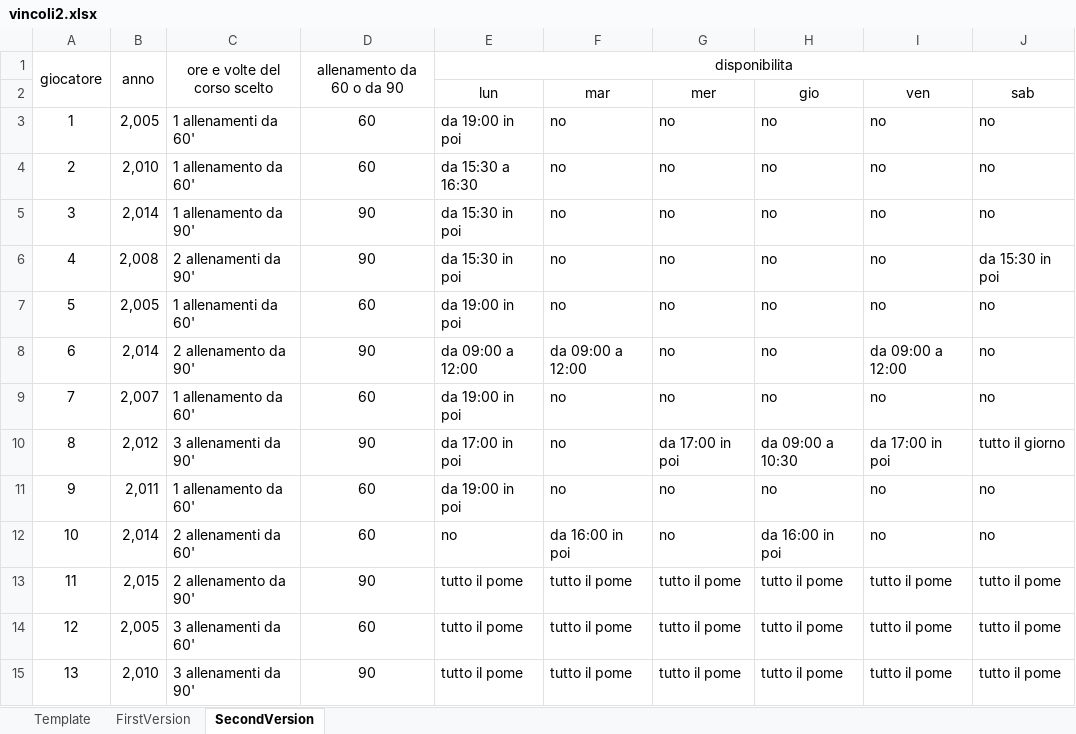
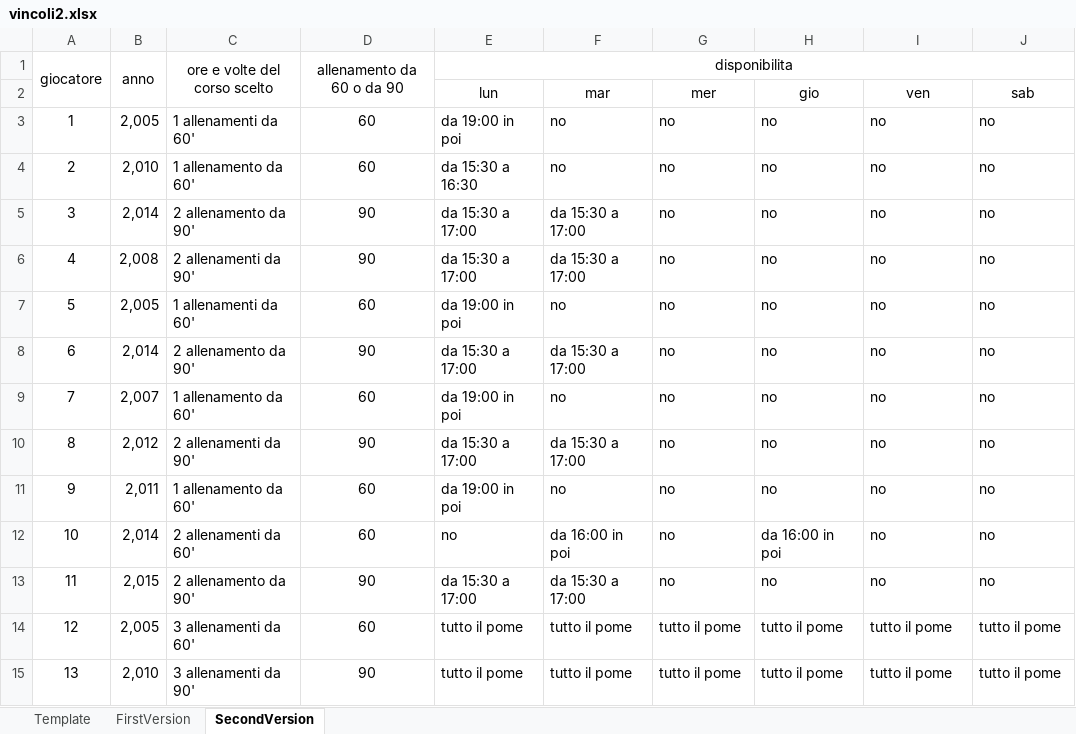
Before and after one commit to EnriNoob/Tesi-Uni, an Excel workbook: vincoli2.xlsx, sheet SecondVersion, drawn as a sheet; only a part is shown; values as stored, in another font and other column widths than the file's, no borders; the diff names each change by its address in the sheet, - before the commit and + after, or states it on an @@ line.

```diff
--- a/vincoli2.xlsx (sheet SecondVersion)
+++ b/vincoli2.xlsx (sheet SecondVersion)
-C5: 1 allenamento da 90'
+C5: 2 allenamento da 90'
-E5:E6 (lun): da 15:30 in poi
+E5:E6 (lun): da 15:30 a 17:00
-F5:F6 (mar): no
+F5:F6 (mar): da 15:30 a 17:00
-J6 (sab): da 15:30 in poi
+J6 (sab): no
-E8 (lun): da 09:00 a 12:00
+E8 (lun): da 15:30 a 17:00
-F8 (mar): da 09:00 a 12:00
+F8 (mar): da 15:30 a 17:00
-I8 (ven): da 09:00 a 12:00
+I8 (ven): no
-C10: 3 allenamenti da 90'
+C10: 2 allenamenti da 90'
-E10 (lun): da 17:00 in poi
+E10 (lun): da 15:30 a 17:00
-F10 (mar): no
+F10 (mar): da 15:30 a 17:00
-G10 (mer): da 17:00 in poi
+G10 (mer): no
-H10 (gio): da 09:00 a 10:30
+H10 (gio): no
-I10 (ven): da 17:00 in poi
+I10 (ven): no
-J10 (sab): tutto il giorno
+J10 (sab): no
-E13 (lun): tutto il pome
+E13 (lun): da 15:30 a 17:00
-F13 (mar): tutto il pome
+F13 (mar): da 15:30 a 17:00
-G13 (mer): tutto il pome
+G13 (mer): no
-H13 (gio): tutto il pome
+H13 (gio): no
-I13 (ven): tutto il pome
+I13 (ven): no
-J13 (sab): tutto il pome
+J13 (sab): no
```
Also changed, not shown: 1 other file.
